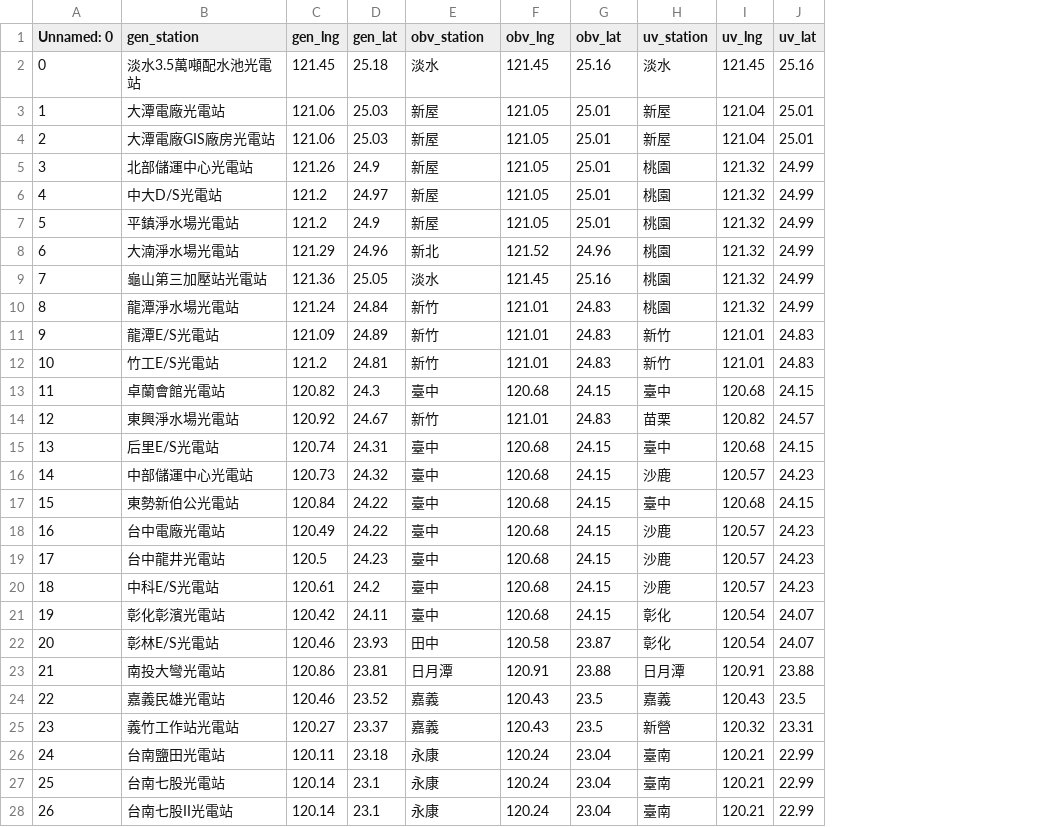
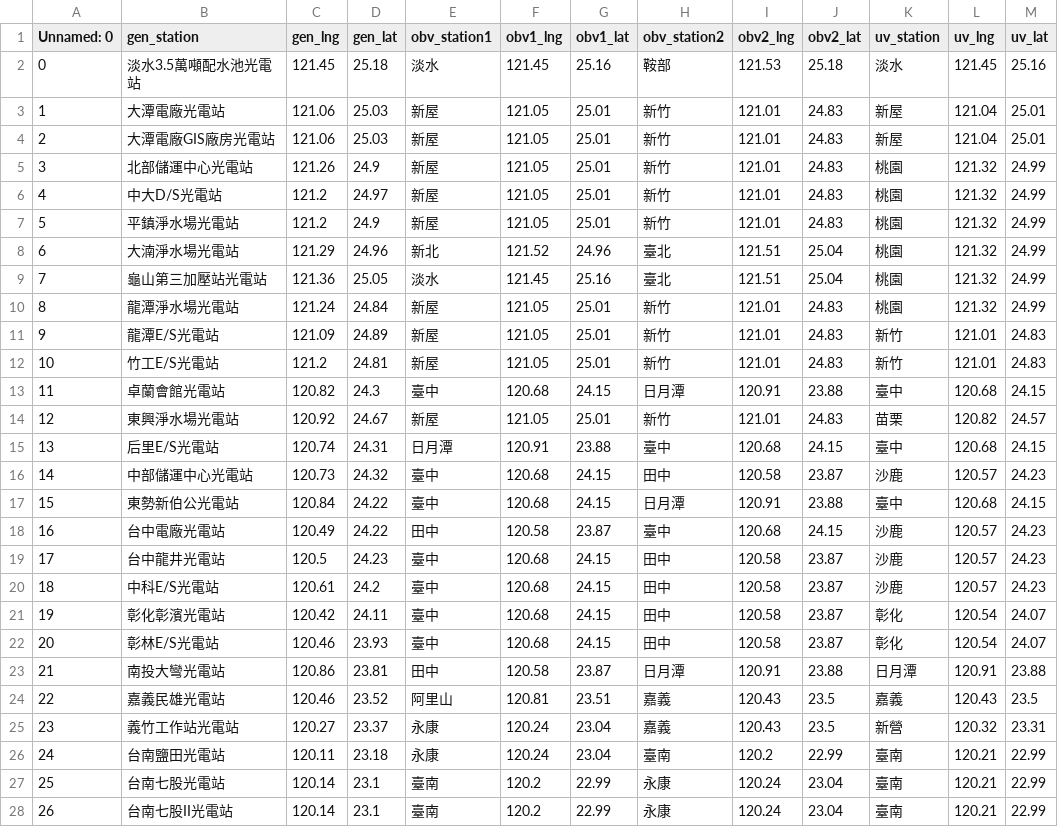
Before and after one commit to mhy1264/taipaoer, a CSV file: data/gen_obv_min_dist_with_uv.csv, drawn as a sheet; only a part is shown; the diff covers the shown part only; the diff names each change by its address in the sheet, - before the commit and + after, or states it on an @@ line.

Commit message:
update 2nd far obv_station

```diff
--- a/data/gen_obv_min_dist_with_uv.csv
+++ b/data/gen_obv_min_dist_with_uv.csv
+column H (obv_station2), rows 2-28: 鞍部 | 新竹 | 新竹 | 新竹 | 新竹 | 新竹 | 臺北 | 臺北 | 新竹 | 新竹 | 新竹 | 日月潭 | 新竹 | 臺中 | 田中 | 日月潭 | 臺中 | 田中 | 田中 | 田中 | 田中 | 日月潭 | 嘉義 | 嘉義 | 臺南 | 永康 | 永康
+column I (obv2_lng), rows 2-28: 121.53 | 121.01 | 121.01 | 121.01 | 121.01 | 121.01 | 121.51 | 121.51 | 121.01 | 121.01 | 121.01 | 120.91 | 121.01 | 120.68 | 120.58 | 120.91 | 120.68 | 120.58 | 120.58 | 120.58 | 120.58 | 120.91 | 120.43 | 120.43 | 120.2 | 120.24 | 120.24
+column J (obv2_lat), rows 2-28: 25.18 | 24.83 | 24.83 | 24.83 | 24.83 | 24.83 | 25.04 | 25.04 | 24.83 | 24.83 | 24.83 | 23.88 | 24.83 | 24.15 | 23.87 | 23.88 | 24.15 | 23.87 | 23.87 | 23.87 | 23.87 | 23.88 | 23.5 | 23.5 | 22.99 | 23.04 | 23.04
-E1: obv_station
+E1: obv_station1
-F1: obv_lng
+F1: obv1_lng
-G1: obv_lat
+G1: obv1_lat
-E10:E12 (obv_station1): 新竹
+E10:E12 (obv_station1): 新屋
-F10:F12 (obv1_lng): 121.01
+F10:F12 (obv1_lng): 121.05
-G10:G12 (obv1_lat): 24.83
+G10:G12 (obv1_lat): 25.01
-E14 (obv_station1): 新竹
+E14 (obv_station1): 新屋
-F14 (obv1_lng): 121.01
+F14 (obv1_lng): 121.05
-G14 (obv1_lat): 24.83
+G14 (obv1_lat): 25.01
-E15 (obv_station1): 臺中
+E15 (obv_station1): 日月潭
-F15 (obv1_lng): 120.68
+F15 (obv1_lng): 120.91
-G15 (obv1_lat): 24.15
+G15 (obv1_lat): 23.88
-E18 (obv_station1): 臺中
+E18 (obv_station1): 田中
-F18 (obv1_lng): 120.68
+F18 (obv1_lng): 120.58
-G18 (obv1_lat): 24.15
+G18 (obv1_lat): 23.87
-E22 (obv_station1): 田中
+E22 (obv_station1): 臺中
-F22 (obv1_lng): 120.58
+F22 (obv1_lng): 120.68
-G22 (obv1_lat): 23.87
+G22 (obv1_lat): 24.15
-E23 (obv_station1): 日月潭
+E23 (obv_station1): 田中
-F23 (obv1_lng): 120.91
+F23 (obv1_lng): 120.58
-G23 (obv1_lat): 23.88
+G23 (obv1_lat): 23.87
-E24 (obv_station1): 嘉義
+E24 (obv_station1): 阿里山
-F24 (obv1_lng): 120.43
+F24 (obv1_lng): 120.81
-G24 (obv1_lat): 23.5
+G24 (obv1_lat): 23.51
-E25 (obv_station1): 嘉義
+E25 (obv_station1): 永康
-F25 (obv1_lng): 120.43
+F25 (obv1_lng): 120.24
-G25 (obv1_lat): 23.5
+G25 (obv1_lat): 23.04
-E27:E28 (obv_station1): 永康
+E27:E28 (obv_station1): 臺南
-F27:F28 (obv1_lng): 120.24
+F27:F28 (obv1_lng): 120.2
-G27:G28 (obv1_lat): 23.04
+G27:G28 (obv1_lat): 22.99
```
Also changed, not shown: 12 edited cells elsewhere in this file, data/gen_obv_min_dist.csv.
